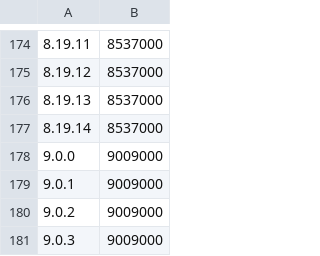
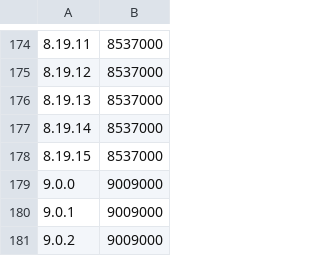
Before and after one commit to pravin-rgb/elasticsearch, a CSV file: server/src/main/resources/org/elasticsearch/index/IndexVersions.csv, drawn as a sheet; only a part is shown, gaps mark what is left out; the shorter side is filled out with more unchanged rows; the diff names each change by its address in the sheet, - before the commit and + after, or states it on an @@ line.

```diff
--- a/server/src/main/resources/org/elasticsearch/index/IndexVersions.csv
+++ b/server/src/main/resources/org/elasticsearch/index/IndexVersions.csv
+row 178: 8.19.15 | 8537000
```
Also changed, not shown: server/src/main/resources/org/elasticsearch/TransportVersions.csv, 9 other files.
